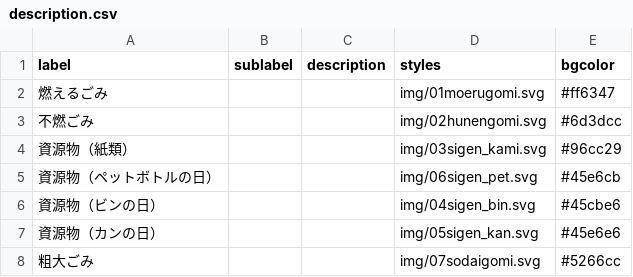
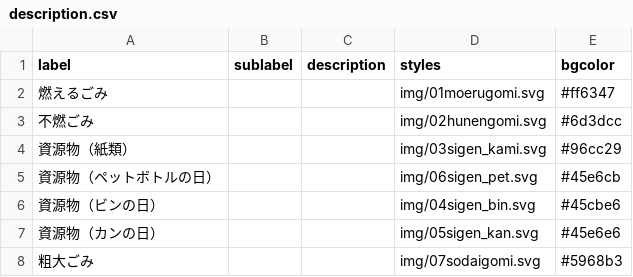
Before and after one commit to 50saisatte/5374, a CSV file: data/description.csv, drawn as a sheet.

Commit message:
Update description.csv

```diff
--- a/data/description.csv
+++ b/data/description.csv
@@ -7,2 +7,2 @@ label,sublabel,description,styles,bgcolor
 資源物（カンの日）,,,img/05sigen_kan.svg,#45e6e6
-粗大ごみ,,,img/07sodaigomi.svg,#5266cc
+粗大ごみ,,,img/07sodaigomi.svg,#5968b3
```
